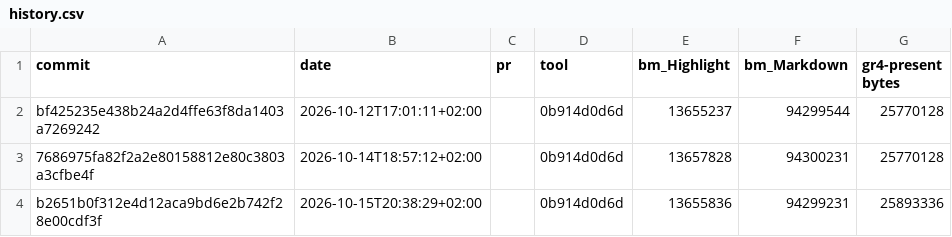
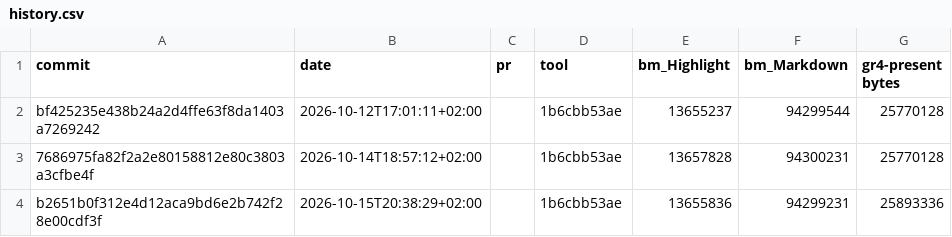
Before and after one commit to RalphSteinhagen/gr4-present, a CSV file: hot-paths/history.csv, drawn as a sheet.

```diff
--- a/hot-paths/history.csv
+++ b/hot-paths/history.csv
@@ -1,4 +1,4 @@
 commit,date,pr,tool,bm_Highlight,bm_Markdown,gr4-present bytes
-bf425235e438b24a2d4ffe63f8da1403a7269242,2026-10-12T17:01:11+02:00,,0b914d0d6d,13655237,94299544,25770128
-7686975fa82f2a2e80158812e80c3803a3cfbe4f,2026-10-14T18:57:12+02:00,,0b914d0d6d,13657828,94300231,25770128
-b2651b0f312e4d12aca9bd6e2b742f28e00cdf3f,2026-10-15T20:38:29+02:00,,0b914d0d6d,13655836,94299231,25893336
+bf425235e438b24a2d4ffe63f8da1403a7269242,2026-10-12T17:01:11+02:00,,1b6cbb53ae,13655237,94299544,25770128
+7686975fa82f2a2e80158812e80c3803a3cfbe4f,2026-10-14T18:57:12+02:00,,1b6cbb53ae,13657828,94300231,25770128
+b2651b0f312e4d12aca9bd6e2b742f28e00cdf3f,2026-10-15T20:38:29+02:00,,1b6cbb53ae,13655836,94299231,25893336
```
Also changed, not shown: code-style/history.csv, formatting/history.csv, 2 other files.
